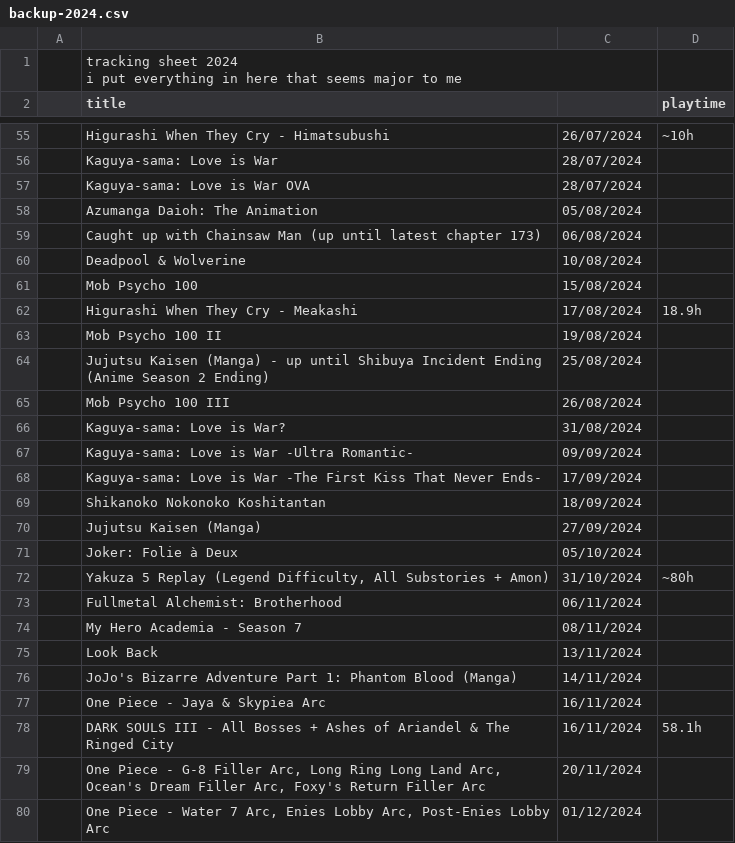
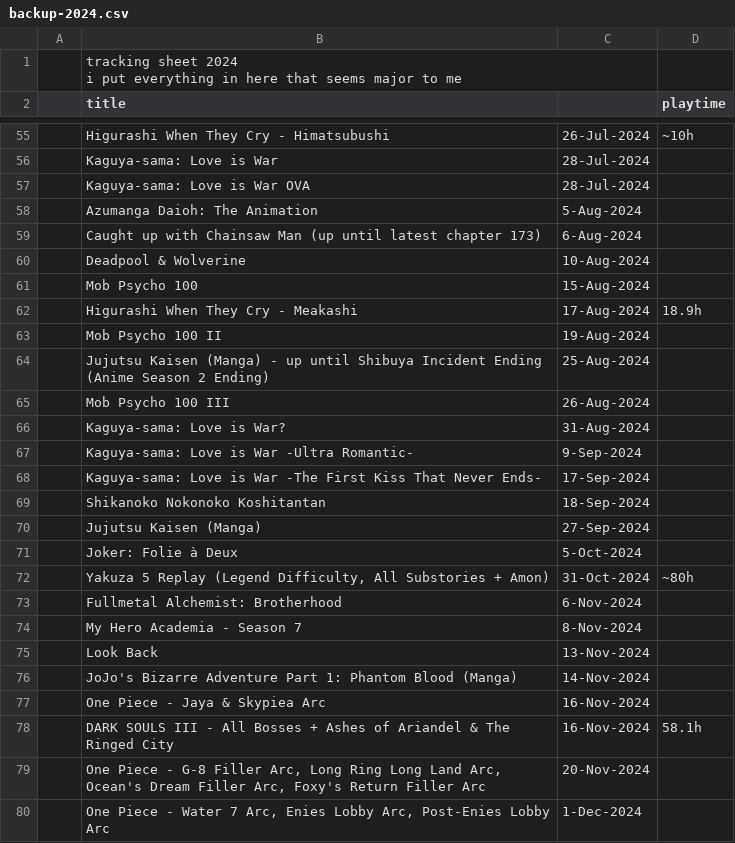
Before and after one commit to tdkumon/Zackenbarsch-Backup, a CSV file: backup-2024.csv, drawn as a sheet; only a part is shown, gaps mark what is left out; the diff covers the shown part only; the diff names each change by its address in the sheet, - before the commit and + after, or states it on an @@ line.

```diff
--- a/backup-2024.csv
+++ b/backup-2024.csv
-C55: 26/07/2024
+C55: 26-Jul-2024
-C56:C57: 28/07/2024
+C56:C57: 28-Jul-2024
-C58: 05/08/2024
+C58: 5-Aug-2024
-C59: 06/08/2024
+C59: 6-Aug-2024
-C60: 10/08/2024
+C60: 10-Aug-2024
-C61: 15/08/2024
+C61: 15-Aug-2024
-C62: 17/08/2024
+C62: 17-Aug-2024
-C63: 19/08/2024
+C63: 19-Aug-2024
-C64: 25/08/2024
+C64: 25-Aug-2024
-C65: 26/08/2024
+C65: 26-Aug-2024
-C66: 31/08/2024
+C66: 31-Aug-2024
-C67: 09/09/2024
+C67: 9-Sep-2024
-C68: 17/09/2024
+C68: 17-Sep-2024
-C69: 18/09/2024
+C69: 18-Sep-2024
-C70: 27/09/2024
+C70: 27-Sep-2024
-C71: 05/10/2024
+C71: 5-Oct-2024
-C72: 31/10/2024
+C72: 31-Oct-2024
-C73: 06/11/2024
+C73: 6-Nov-2024
-C74: 08/11/2024
+C74: 8-Nov-2024
-C75: 13/11/2024
+C75: 13-Nov-2024
-C76: 14/11/2024
+C76: 14-Nov-2024
-C77:C78: 16/11/2024
+C77:C78: 16-Nov-2024
-C79: 20/11/2024
+C79: 20-Nov-2024
-C80: 01/12/2024
+C80: 1-Dec-2024
```
Also changed, not shown: 61 edited cells elsewhere in this file, backup-2026.csv, 1 other file.
